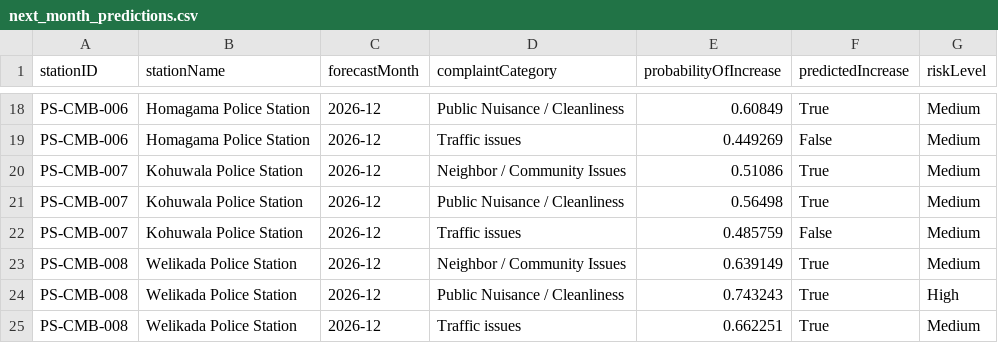
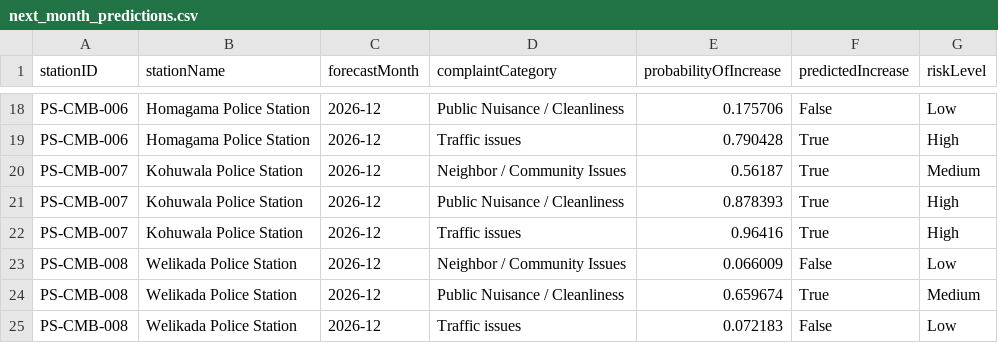
Before and after one commit to TharikaDahanayake/Complaint-Management-System, a CSV file: ai_model/next_month_predictions.csv, drawn as a sheet; only a part is shown, gaps mark what is left out; the diff covers the shown part only; the diff names each change by its address in the sheet, - before the commit and + after, or states it on an @@ line.

```diff
--- a/ai_model/next_month_predictions.csv
+++ b/ai_model/next_month_predictions.csv
-E18 (probabilityOfIncrease): 0.60849
+E18 (probabilityOfIncrease): 0.175706
-F18 (predictedIncrease): True
+F18 (predictedIncrease): False
-G18 (riskLevel): Medium
+G18 (riskLevel): Low
-E19 (probabilityOfIncrease): 0.449269
+E19 (probabilityOfIncrease): 0.790428
-F19 (predictedIncrease): False
+F19 (predictedIncrease): True
-G19 (riskLevel): Medium
+G19 (riskLevel): High
-E20 (probabilityOfIncrease): 0.51086
+E20 (probabilityOfIncrease): 0.56187
-E21 (probabilityOfIncrease): 0.56498
+E21 (probabilityOfIncrease): 0.878393
-G21:G22 (riskLevel): Medium
+G21:G22 (riskLevel): High
-E22 (probabilityOfIncrease): 0.485759
+E22 (probabilityOfIncrease): 0.96416
-F22 (predictedIncrease): False
+F22 (predictedIncrease): True
-E23 (probabilityOfIncrease): 0.639149
+E23 (probabilityOfIncrease): 0.066009
-F23 (predictedIncrease): True
+F23 (predictedIncrease): False
-G23 (riskLevel): Medium
+G23 (riskLevel): Low
-E24 (probabilityOfIncrease): 0.743243
+E24 (probabilityOfIncrease): 0.659674
-G24 (riskLevel): High
+G24 (riskLevel): Medium
-E25 (probabilityOfIncrease): 0.662251
+E25 (probabilityOfIncrease): 0.072183
-F25 (predictedIncrease): True
+F25 (predictedIncrease): False
-G25 (riskLevel): Medium
+G25 (riskLevel): Low
```
Also changed, not shown: 35 edited cells elsewhere in this file, 6 other files.
